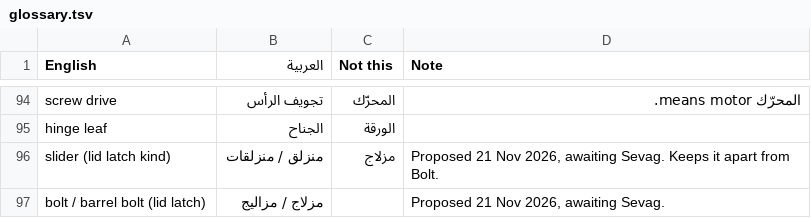
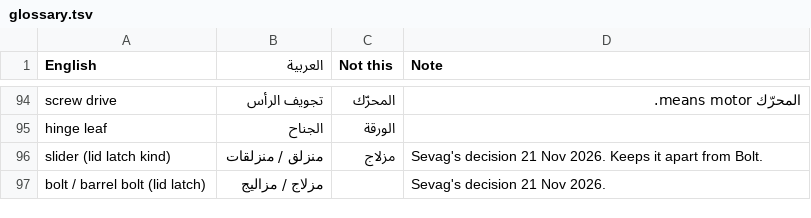
Before and after one commit to sevagjb/layerling, a TSV file: glossary.tsv, drawn as a sheet; only a part is shown, gaps mark what is left out; the diff covers the shown part only.

Commit message:
Glossary: slider, bolt, grip recess and finding approved (21 Nov 2026)

```diff
--- a/glossary.tsv
+++ b/glossary.tsv
@@ -95,3 +95,3 @@ screw drive	تجويف الرأس	المحرّك	المحرّك means motor.
 hinge leaf	الجناح	الورقة
-slider (lid latch kind)	منزلق / منزلقات	مزلاج	Proposed 21 Nov 2026, awaiting Sevag. Keeps it apart from Bolt.
-bolt / barrel bolt (lid latch)	مزلاج / مزاليج		Proposed 21 Nov 2026, awaiting Sevag.
+slider (lid latch kind)	منزلق / منزلقات	مزلاج	Sevag's decision 21 Nov 2026. Keeps it apart from Bolt.
+bolt / barrel bolt (lid latch)	مزلاج / مزاليج		Sevag's decision 21 Nov 2026.
```
Also changed, not shown: 2 edited cells elsewhere in this file.
